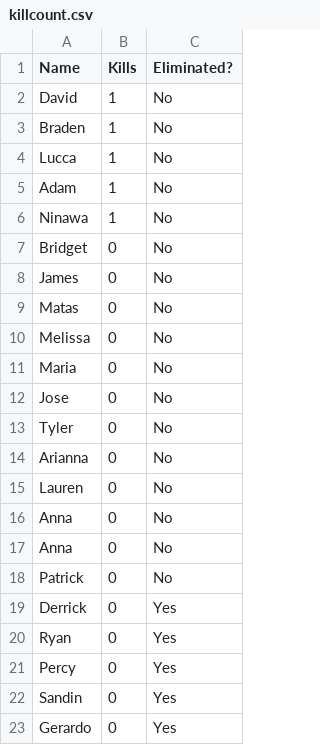
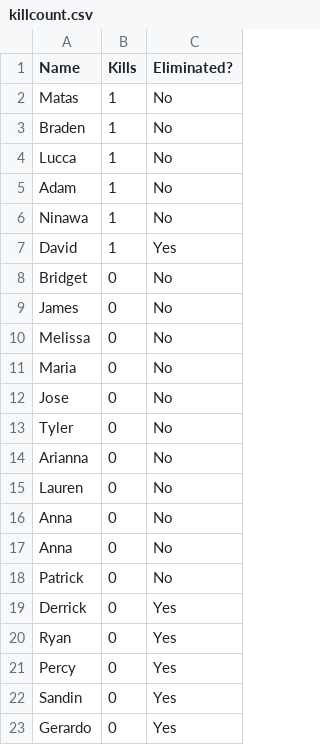
Before and after one commit to jcrayb/jcrayb, a CSV file: killcount.csv, drawn as a sheet.

```diff
--- a/killcount.csv
+++ b/killcount.csv
@@ -1,3 +1,3 @@
 Name,Kills,Eliminated?
-David,1,No
+Matas,1,No
 Braden,1,No
@@ -6,5 +6,5 @@ Adam,1,No
 Ninawa,1,No
+David,1,Yes
 Bridget,0,No
 James,0,No
-Matas,0,No
 Melissa,0,No
```
Also changed, not shown: 1 other file.
